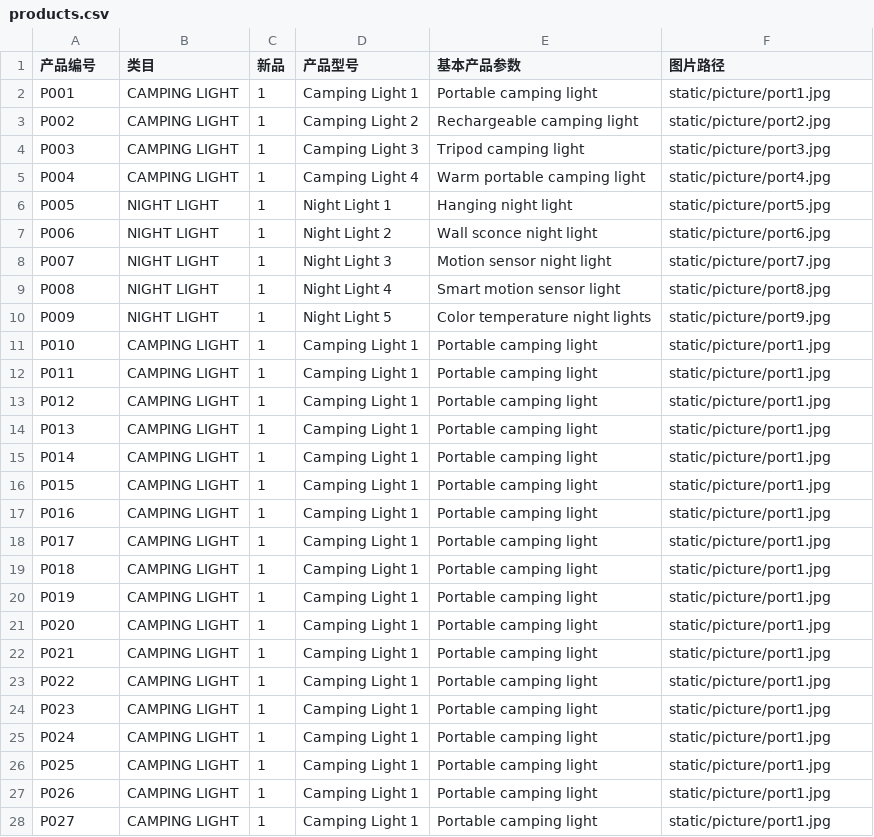
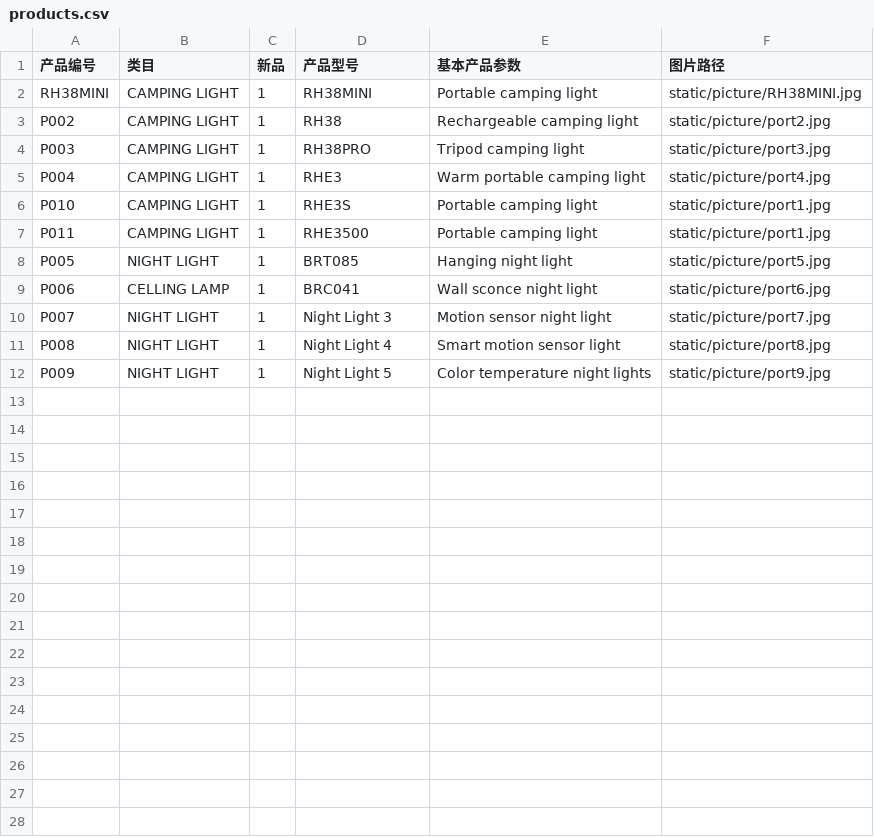
Before and after one commit to hongxinbc-hue/breshine.github.io, a CSV file: products/products.csv, drawn as a sheet; only a part is shown; the diff covers the shown part only.

Commit message:
1
1

```diff
--- a/products/products.csv
+++ b/products/products.csv
@@ -1,8 +1,10 @@
 产品编号,类目,新品,产品型号,基本产品参数,图片路径
-P001,CAMPING LIGHT,1,Camping Light 1,Portable camping light,static/picture/port1.jpg
-P002,CAMPING LIGHT,1,Camping Light 2,Rechargeable camping light,static/picture/port2.jpg
-P003,CAMPING LIGHT,1,Camping Light 3,Tripod camping light,static/picture/port3.jpg
-P004,CAMPING LIGHT,1,Camping Light 4,Warm portable camping light,static/picture/port4.jpg
-P005,NIGHT LIGHT,1,Night Light 1,Hanging night light,static/picture/port5.jpg
-P006,NIGHT LIGHT,1,Night Light 2,Wall sconce night light,static/picture/port6.jpg
+RH38MINI,CAMPING LIGHT,1,RH38MINI,Portable camping light,static/picture/RH38MINI.jpg
+P002,CAMPING LIGHT,1,RH38,Rechargeable camping light,static/picture/port2.jpg
+P003,CAMPING LIGHT,1,RH38PRO,Tripod camping light,static/picture/port3.jpg
+P004,CAMPING LIGHT,1,RHE3,Warm portable camping light,static/picture/port4.jpg
+P010,CAMPING LIGHT,1,RHE3S,Portable camping light,static/picture/port1.jpg
+P011,CAMPING LIGHT,1,RHE3500,Portable camping light,static/picture/port1.jpg
+P005,NIGHT LIGHT,1,BRT085,Hanging night light,static/picture/port5.jpg
+P006,CELLING LAMP,1,BRC041,Wall sconce night light,static/picture/port6.jpg
 P007,NIGHT LIGHT,1,Night Light 3,Motion sensor night light,static/picture/port7.jpg
@@ -10,19 +12 @@ P008,NIGHT LIGHT,1,Night Light 4,Smart motion sensor light,static/picture/port8.
 P009,NIGHT LIGHT,1,Night Light 5,Color temperature night lights,static/picture/port9.jpg
-P010,CAMPING LIGHT,1,Camping Light 1,Portable camping light,static/picture/port1.jpg
-P011,CAMPING LIGHT,1,Camping Light 1,Portable camping light,static/picture/port1.jpg
-P012,CAMPING LIGHT,1,Camping Light 1,Portable camping light,static/picture/port1.jpg
-P013,CAMPING LIGHT,1,Camping Light 1,Portable camping light,static/picture/port1.jpg
-P014,CAMPING LIGHT,1,Camping Light 1,Portable camping light,static/picture/port1.jpg
-P015,CAMPING LIGHT,1,Camping Light 1,Portable camping light,static/picture/port1.jpg
-P016,CAMPING LIGHT,1,Camping Light 1,Portable camping light,static/picture/port1.jpg
-P017,CAMPING LIGHT,1,Camping Light 1,Portable camping light,static/picture/port1.jpg
-P018,CAMPING LIGHT,1,Camping Light 1,Portable camping light,static/picture/port1.jpg
-P019,CAMPING LIGHT,1,Camping Light 1,Portable camping light,static/picture/port1.jpg
-P020,CAMPING LIGHT,1,Camping Light 1,Portable camping light,static/picture/port1.jpg
-P021,CAMPING LIGHT,1,Camping Light 1,Portable camping light,static/picture/port1.jpg
-P022,CAMPING LIGHT,1,Camping Light 1,Portable camping light,static/picture/port1.jpg
-P023,CAMPING LIGHT,1,Camping Light 1,Portable camping light,static/picture/port1.jpg
-P024,CAMPING LIGHT,1,Camping Light 1,Portable camping light,static/picture/port1.jpg
-P025,CAMPING LIGHT,1,Camping Light 1,Portable camping light,static/picture/port1.jpg
-P026,CAMPING LIGHT,1,Camping Light 1,Portable camping light,static/picture/port1.jpg
-P027,CAMPING LIGHT,1,Camping Light 1,Portable camping light,static/picture/port1.jpg
```
Also changed, not shown: 4 removed rows elsewhere in this file.
